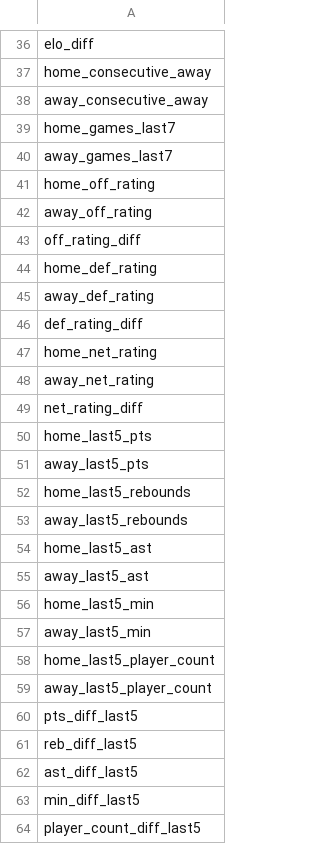
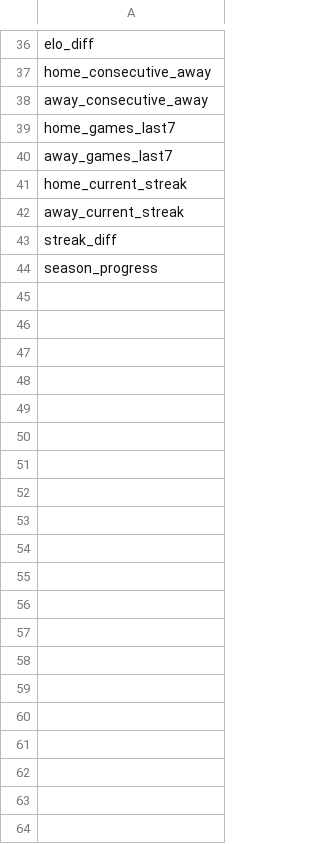
Before and after one commit to mgilzapa/NBA_predicts, a CSV file: models/feature_cols.csv, drawn as a sheet; only a part is shown, gaps mark what is left out.

```diff
--- a/models/feature_cols.csv
+++ b/models/feature_cols.csv
@@ -40,25 +40,5 @@ home_games_last7
 away_games_last7
-home_off_rating
-away_off_rating
-off_rating_diff
-home_def_rating
-away_def_rating
-def_rating_diff
-home_net_rating
-away_net_rating
-net_rating_diff
-home_last5_pts
-away_last5_pts
-home_last5_rebounds
-away_last5_rebounds
-home_last5_ast
-away_last5_ast
-home_last5_min
-away_last5_min
-home_last5_player_count
-away_last5_player_count
-pts_diff_last5
-reb_diff_last5
-ast_diff_last5
-min_diff_last5
-player_count_diff_last5
+home_current_streak
+away_current_streak
+streak_diff
+season_progress
```
Also changed, not shown: 22 other files.
